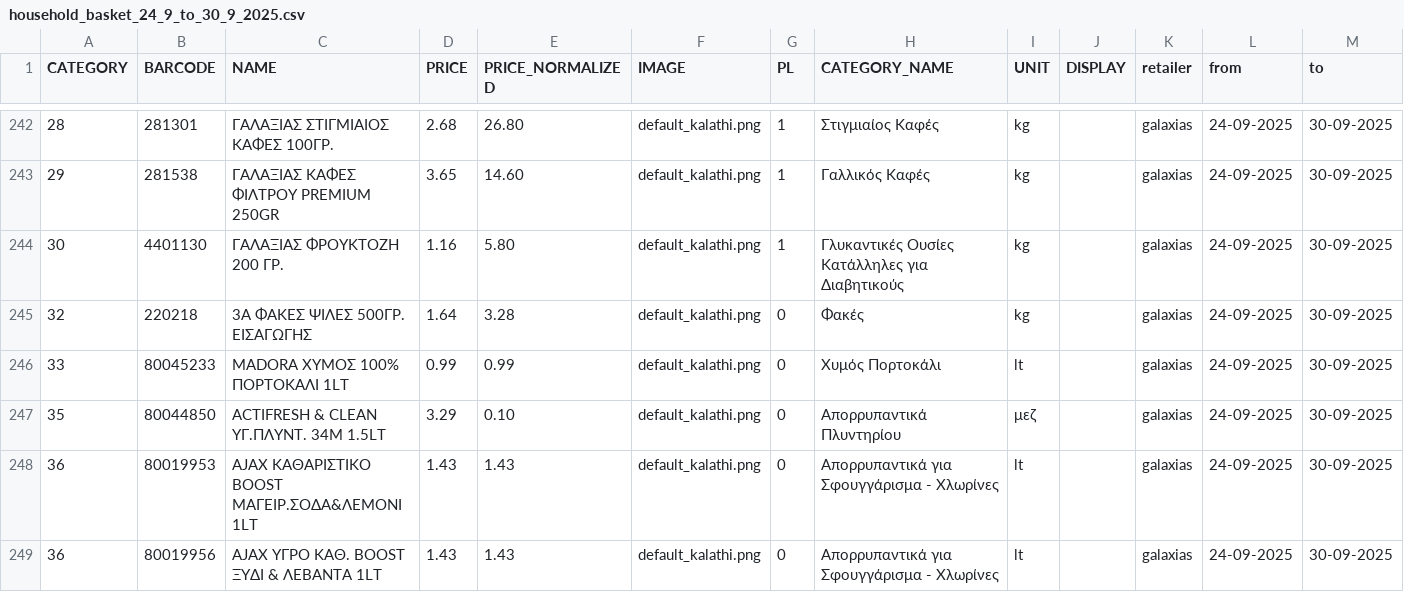
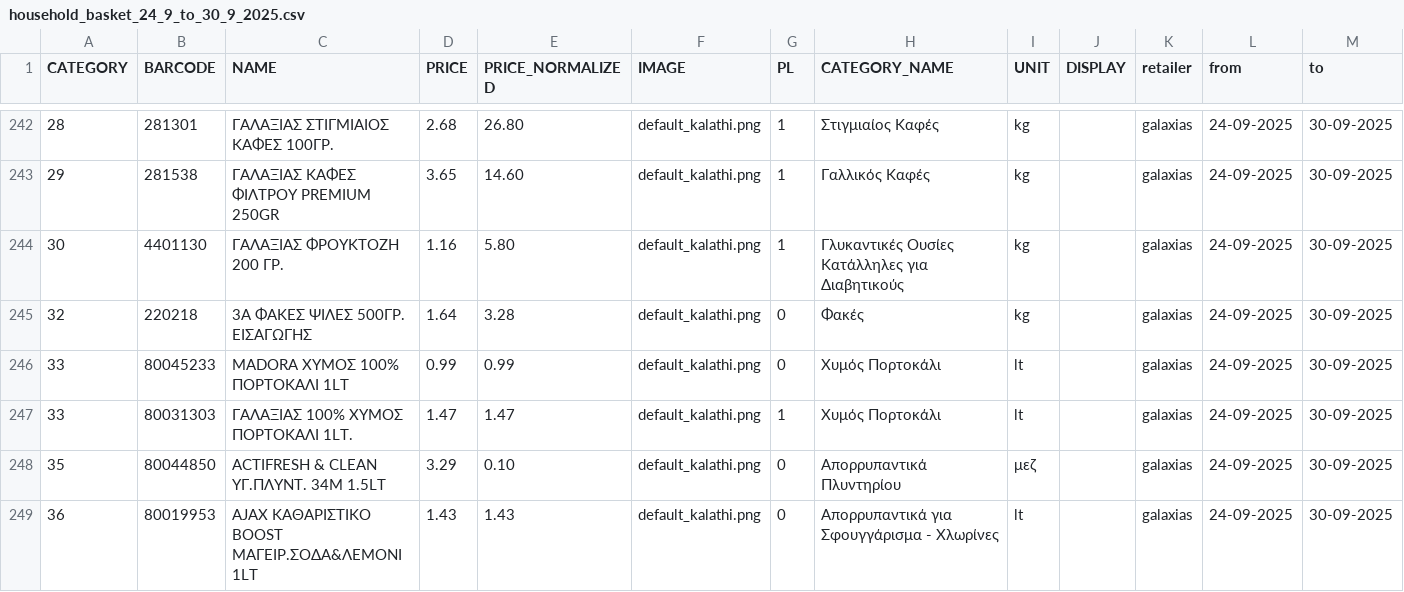
Before and after one commit to dafnikaravola/ekatanalotis, a CSV file: household_basket_24_9_to_30_9_2025.csv, drawn as a sheet; only a part is shown, gaps mark what is left out; the shorter side is filled out with more unchanged rows.

```diff
--- a/household_basket_24_9_to_30_9_2025.csv
+++ b/household_basket_24_9_to_30_9_2025.csv
@@ -246,2 +246,3 @@ CATEGORY,BARCODE,NAME,PRICE,PRICE_NORMALIZED,IMAGE,PL,CATEGORY_NAME,UNIT,DISPLAY
 33,80045233,MADORA ΧΥΜΟΣ 100% ΠΟΡΤΟΚΑΛΙ 1LT ,0.99,0.99,default_kalathi.png,0,Χυμός Πορτοκάλι,lt,,galaxias,24-09-2025,30-09-2025,
+33,80031303,ΓΑΛΑΞΙΑΣ 100% ΧΥΜΟΣ ΠΟΡΤΟΚΑΛΙ 1LT.,1.47,1.47,default_kalathi.png,1,Χυμός Πορτοκάλι,lt,,galaxias,24-09-2025,30-09-2025,
 35,80044850,ACTIFRESH & CLEAN ΥΓ.ΠΛΥΝΤ. 34Μ 1.5LT,3.29,0.10,default_kalathi.png,0,Απορρυπαντικά Πλυντηρίου,μεζ,,galaxias,24-09-2025,30-09-2025,
```
Also changed, not shown: 2 other files.
